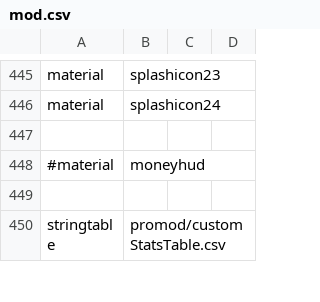
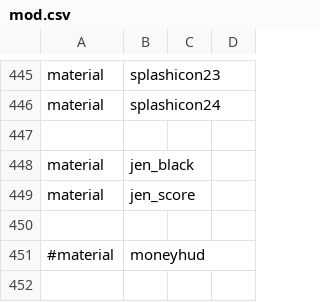
Before and after one commit to gihanrangana/phx_promod_source, a CSV file: mod.csv, drawn as a sheet; only a part is shown, gaps mark what is left out; the shorter side is filled out with more unchanged rows; the diff names each change by its address in the sheet, - before the commit and + after, or states it on an @@ line.

Commit message:
new end score

```diff
--- a/mod.csv
+++ b/mod.csv
+row 448: material | jen_black
+row 449: material | jen_score
+row 450: (empty)
```
Also changed, not shown: 8 other files.
